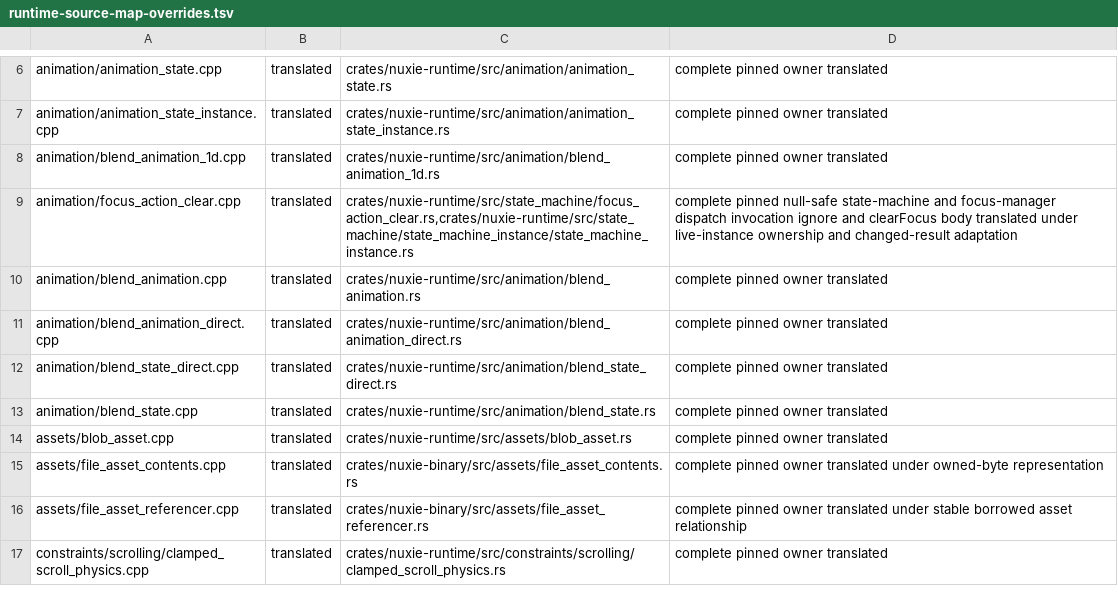
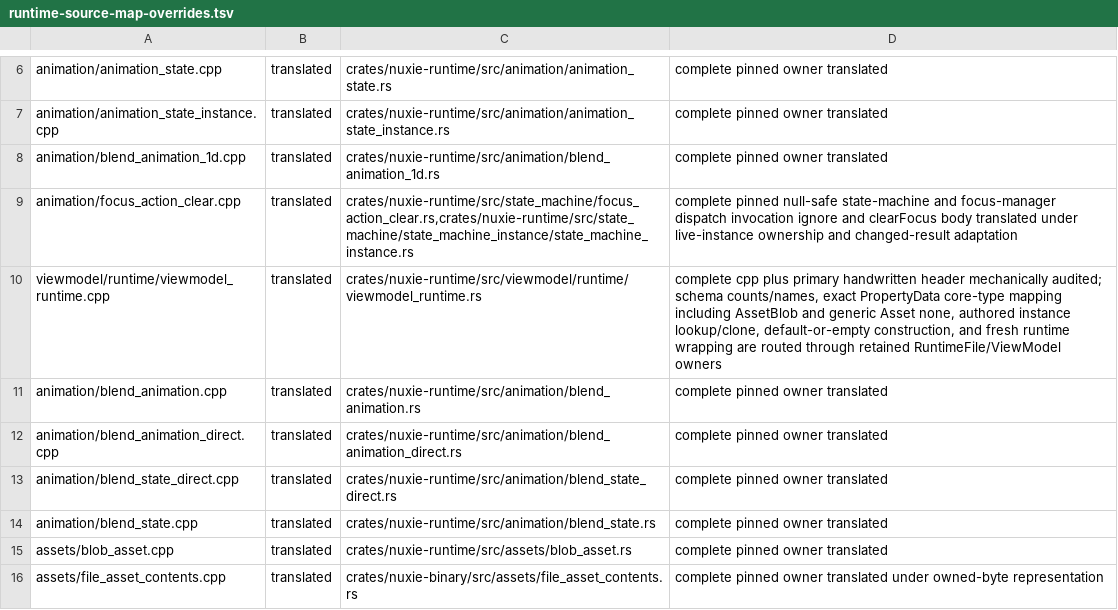
Before and after one commit to nuxieai/nuxie-runtime, a TSV file: docs/runtime-source-map-overrides.tsv, drawn as a sheet; only a part is shown, gaps mark what is left out; the shorter side is filled out with more unchanged rows.

Commit message:
Correct ViewModelRuntime property types

```diff
--- a/docs/runtime-source-map-overrides.tsv
+++ b/docs/runtime-source-map-overrides.tsv
@@ -9,2 +9,3 @@ animation/blend_animation_1d.cpp	translated	crates/nuxie-runtime/src/animation/b
 animation/focus_action_clear.cpp	translated	crates/nuxie-runtime/src/state_machine/focus_action_clear.rs,crates/nuxie-runtime/src/state_machine/state_machine_instance/state_machine_instance.rs	complete pinned null-safe state-machine and focus-manager dispatch invocation ignore and clearFocus body translated under live-instance ownership and changed-result adaptation
+viewmodel/runtime/viewmodel_runtime.cpp	translated	crates/nuxie-runtime/src/viewmodel/runtime/viewmodel_runtime.rs	complete cpp plus primary handwritten header mechanically audited; schema counts/names, exact PropertyData core-type mapping including AssetBlob and generic Asset none, authored instance lookup/clone, default-or-empty construction, and fresh runtime wrapping are routed through retained RuntimeFile/ViewModel owners
 animation/blend_animation.cpp	translated	crates/nuxie-runtime/src/animation/blend_animation.rs	complete pinned owner translated
```
Also changed, not shown: 2 other files.
